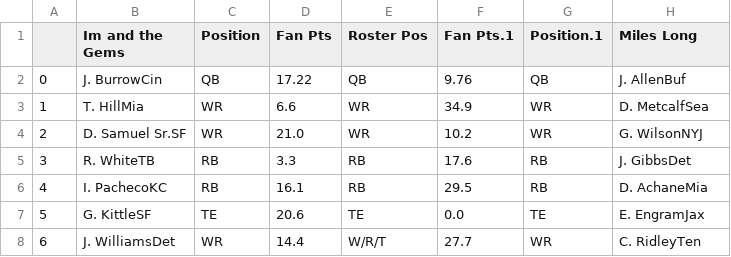
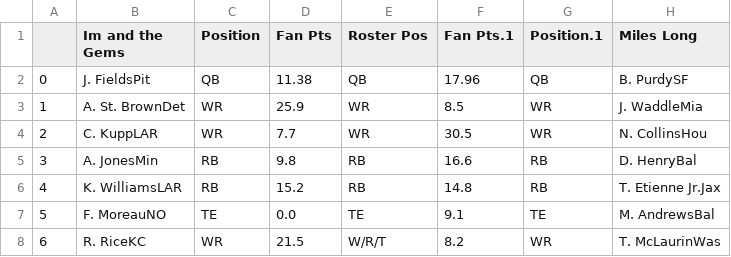
Before and after one commit to pureslurp/sunnyvale, a CSV file: matchup_data/week2/matchup_2.csv, drawn as a sheet; only a part is shown; the diff covers the shown part only.

```diff
--- a/matchup_data/week2/matchup_2.csv
+++ b/matchup_data/week2/matchup_2.csv
@@ -1,8 +1,8 @@
 ,Im and the Gems,Position,Fan Pts,Roster Pos,Fan Pts.1,Position.1,Miles Long
-0,J. BurrowCin ,QB,17.22,QB,9.76,QB,J. AllenBuf
-1,T. HillMia ,WR,6.6,WR,34.9,WR,D. MetcalfSea
-2,D. Samuel Sr.SF ,WR,21.0,WR,10.2,WR,G. WilsonNYJ
-3,R. WhiteTB ,RB,3.3,RB,17.6,RB,J. GibbsDet
-4,I. PachecoKC ,RB,16.1,RB,29.5,RB,D. AchaneMia
-5,G. KittleSF ,TE,20.6,TE,0.0,TE,E. EngramJax
-6,J. WilliamsDet ,WR,14.4,W/R/T,27.7,WR,C. RidleyTen
+0,J. FieldsPit ,QB,11.38,QB,17.96,QB,B. PurdySF
+1,A. St. BrownDet ,WR,25.9,WR,8.5,WR,J. WaddleMia
+2,C. KuppLAR ,WR,7.7,WR,30.5,WR,N. CollinsHou
+3,A. JonesMin ,RB,9.8,RB,16.6,RB,D. HenryBal
+4,K. WilliamsLAR ,RB,15.2,RB,14.8,RB,T. Etienne Jr.Jax
+5,F. MoreauNO ,TE,0.0,TE,9.1,TE,M. AndrewsBal
+6,R. RiceKC ,WR,21.5,W/R/T,8.2,WR,T. McLaurinWas
```
Also changed, not shown: 59 edited cells elsewhere in this file, matchup_data/week2/matchup_3.csv, matchup_data/week2/matchup_4.csv, 2 other files.
